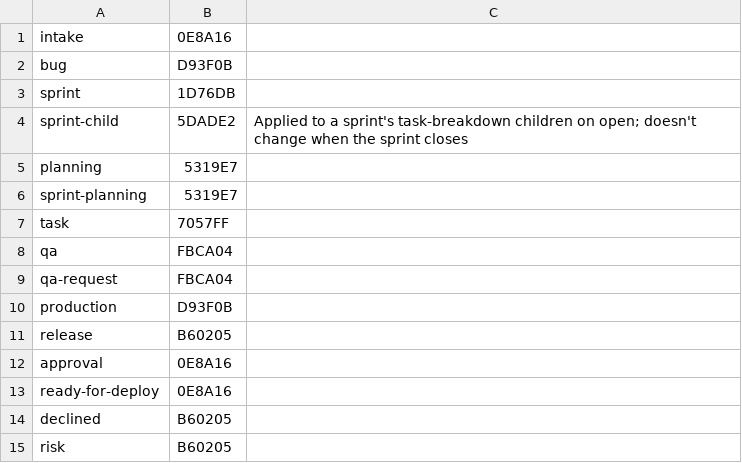
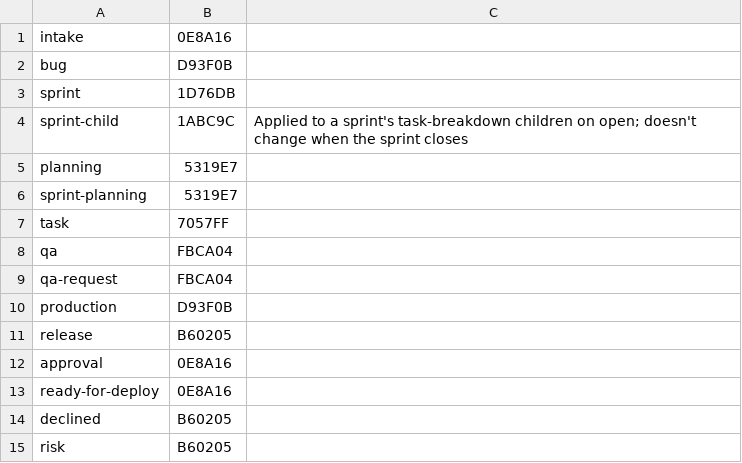
Before and after one commit to Phaneroo/github-delivery-operating-system, a TSV file: .github/scripts/labels.tsv, drawn as a sheet.

```diff
--- a/.github/scripts/labels.tsv
+++ b/.github/scripts/labels.tsv
@@ -3,3 +3,3 @@ bug	D93F0B
 sprint	1D76DB
-sprint-child	5DADE2	Applied to a sprint's task-breakdown children on open; doesn't change when the sprint closes
+sprint-child	1ABC9C	Applied to a sprint's task-breakdown children on open; doesn't change when the sprint closes
 planning	5319E7
```
Also changed, not shown: 1 other file.
